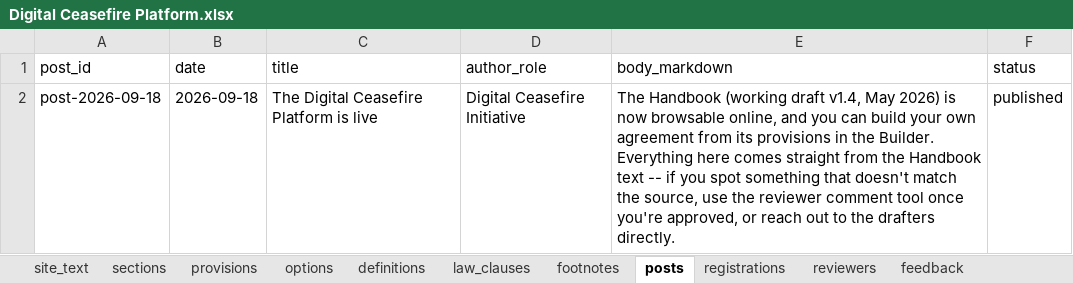
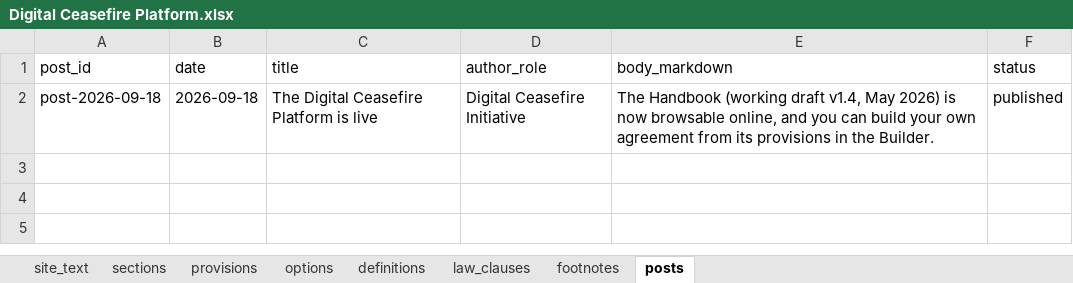
Before and after one commit to hrcberkeley/digital-ceasefires, an Excel workbook: Digital Ceasefire Platform.xlsx, sheet posts, drawn as a sheet; values as stored, in another font and other column widths than the file's, no borders; ↵ is a line break in a cell; the diff names each change by its address in the sheet, - before the commit and + after, or states it on an @@ line.

```diff
--- a/Digital Ceasefire Platform.xlsx (sheet posts)
+++ b/Digital Ceasefire Platform.xlsx (sheet posts)
-sheet tab: registrations
-sheet tab: reviewers
-sheet tab: feedback
-E2 (body_markdown): …the Builder. ↵ Everything here comes straight from the Handbook text -- if you spot something that doesn't match the source, use the reviewer comment tool once you're approved, or reach out to the drafters directly.
+E2 (body_markdown): …the Builder.
```
Also changed, not shown: sheet site_text, other sheet tabs, 26 other files.
